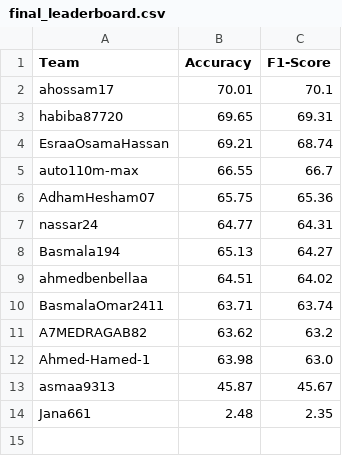
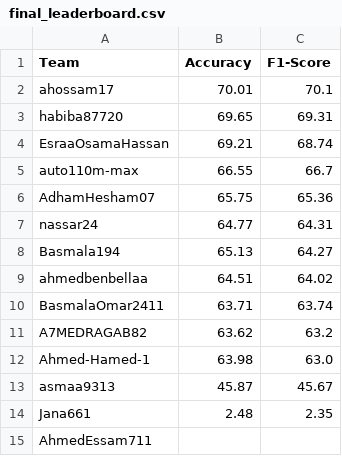
Before and after one commit to tasneem-mselim/CNN4TXT, a CSV file: final_leaderboard.csv, drawn as a sheet.

```diff
--- a/final_leaderboard.csv
+++ b/final_leaderboard.csv
@@ -14 +14,2 @@ asmaa9313,45.87,45.67
 Jana661,2.48,2.35
+AhmedEssam711,,
```
Also changed, not shown: 1 other file.
